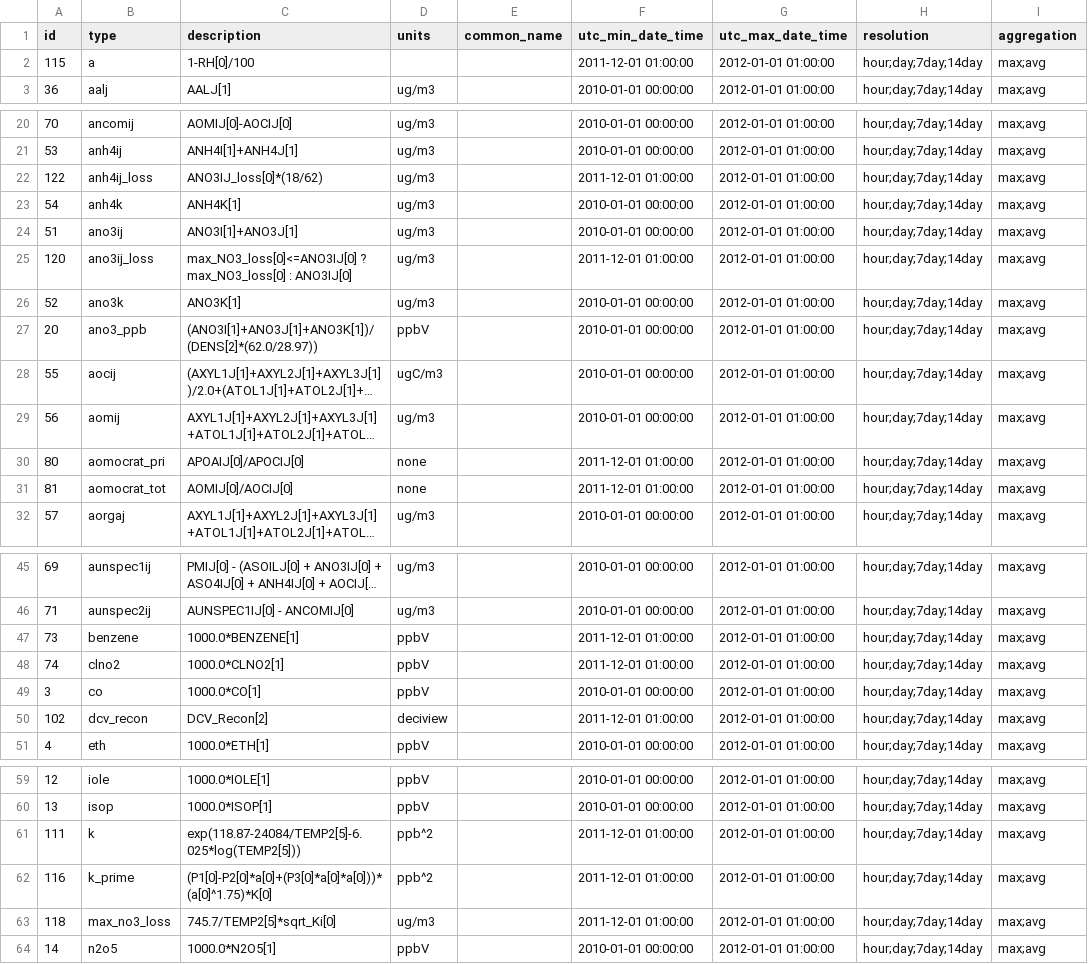
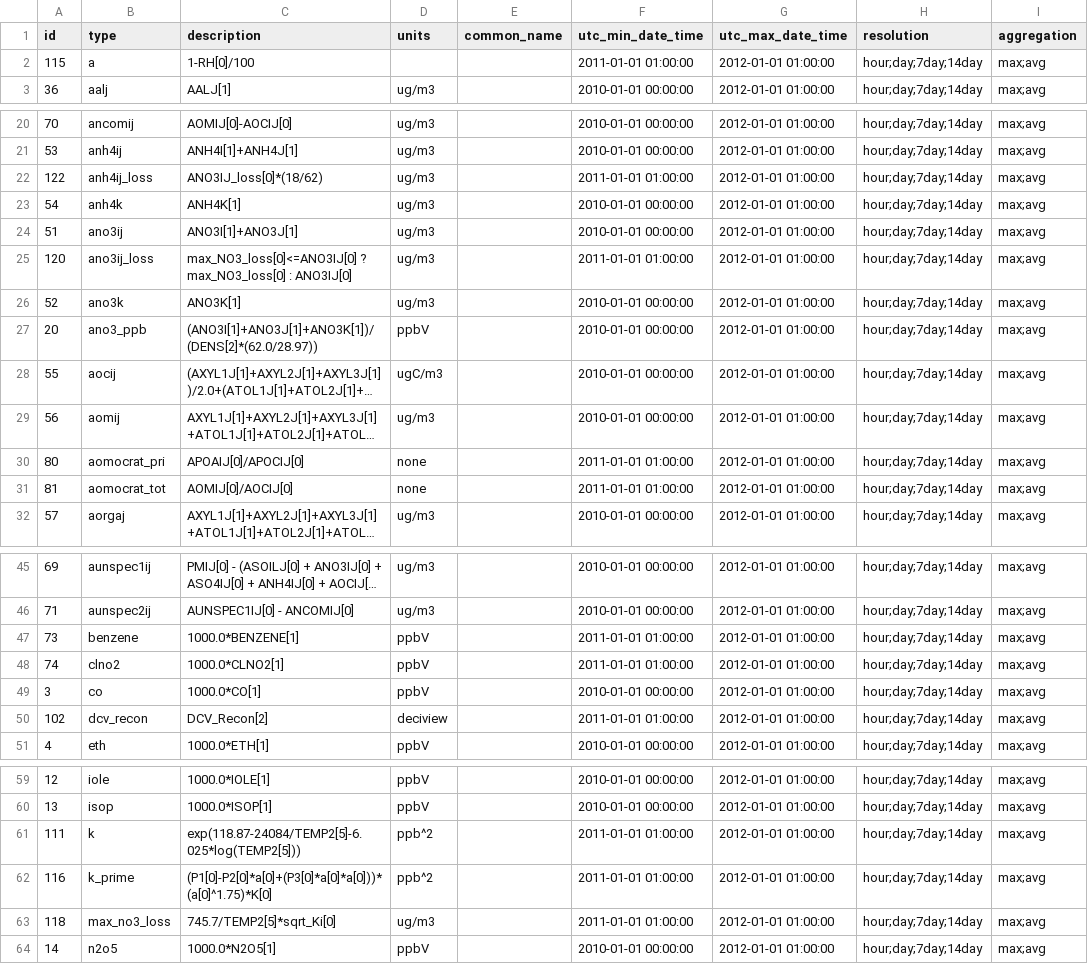
Before and after one commit to RENCI/cmaq-exposure-api, a CSV file: data-sample/data/exposure_list.csv, drawn as a sheet; only a part is shown, gaps mark what is left out; long unchanged cells end in …; the diff covers the shown part only; the diff names each change by its address in the sheet, - before the commit and + after, or states it on an @@ line.

```diff
--- a/data-sample/data/exposure_list.csv
+++ b/data-sample/data/exposure_list.csv
-F2 (utc_min_date_time): 2011-12-01 01:00:00
+F2 (utc_min_date_time): 2011-01-01 01:00:00
-F22 (utc_min_date_time): 2011-12-01 01:00:00
+F22 (utc_min_date_time): 2011-01-01 01:00:00
-F25 (utc_min_date_time): 2011-12-01 01:00:00
+F25 (utc_min_date_time): 2011-01-01 01:00:00
-F30:F31 (utc_min_date_time): 2011-12-01 01:00:00
+F30:F31 (utc_min_date_time): 2011-01-01 01:00:00
-F47:F48 (utc_min_date_time): 2011-12-01 01:00:00
+F47:F48 (utc_min_date_time): 2011-01-01 01:00:00
-F50 (utc_min_date_time): 2011-12-01 01:00:00
+F50 (utc_min_date_time): 2011-01-01 01:00:00
-F61:F63 (utc_min_date_time): 2011-12-01 01:00:00
+F61:F63 (utc_min_date_time): 2011-01-01 01:00:00
```
Also changed, not shown: 43 edited cells elsewhere in this file.
